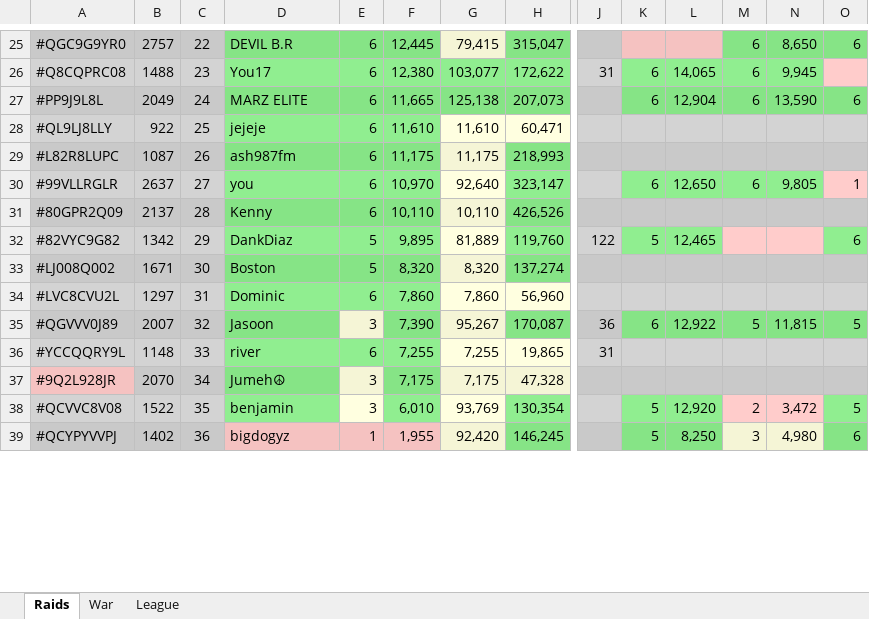
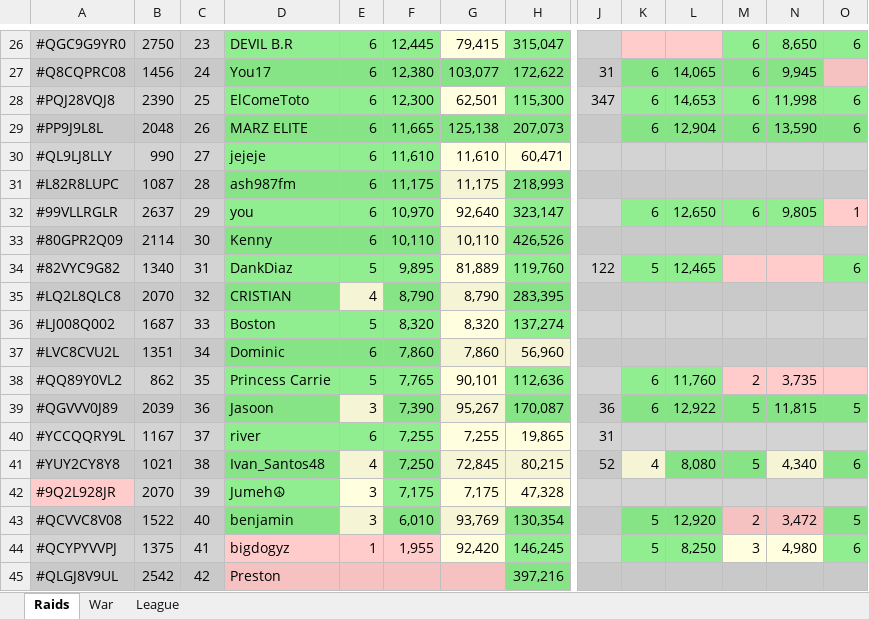
Before and after one commit to KYANI7E/Clans, an Excel workbook: Clash.xlsx, sheet Raids, drawn as a sheet; only a part is shown, gaps mark what is left out; values as stored, in another font and other column widths than the file's, no borders; addresses are those after the commit; rows hold the shown columns only; the diff covers the shown part only; the diff names each change by its address in the sheet, - before the commit and + after, or states it on an @@ line.

```diff
--- a/Clash.xlsx (sheet Raids)
+++ b/Clash.xlsx (sheet Raids)
-B26: 2757
+B26: 2750
-C26: 22
+C26: 23
-B27: 1488
+B27: 1456
-C27: 23
+C27: 24
+row 28: #PQJ28VQJ8 | 2390 | 25 | ElComeToto | 6 | 12,300 | 62,501 | 115,300 | 347 | 6 | 14,653 | 6 | 11,998 | 6
-B29: 2049
+B29: 2048
-C29: 24
+C29: 26
-B30: 922
+B30: 990
-C30: 25
+C30: 27
-C31: 26
+C31: 28
-C32: 27
+C32: 29
-B33: 2137
+B33: 2114
-C33: 28
+C33: 30
-B34: 1342
+B34: 1340
-C34: 29
+C34: 31
+row 35: #LQ2L8QLC8 | 2070 | 32 | CRISTIAN | 4 | 8,790 | 8,790 | 283,395
-B36: 1671
+B36: 1687
-C36: 30
+C36: 33
-B37: 1297
+B37: 1351
-C37: 31
+C37: 34
+row 38: #QQ89Y0VL2 | 862 | 35 | Princess Carrie | 5 | 7,765 | 90,101 | 112,636 |  | 6 | 11,760 | 2 | 3,735
-B39: 2007
+B39: 2039
-C39: 32
+C39: 36
-B40: 1148
+B40: 1167
-C40: 33
+C40: 37
+row 41: #YUY2CY8Y8 | 1021 | 38 | Ivan_Santos48 | 4 | 7,250 | 72,845 | 80,215 | 52 | 4 | 8,080 | 5 | 4,340 | 6
-C42: 34
+C42: 39
-C43: 35
+C43: 40
-B44: 1402
+B44: 1375
-C44: 36
+C44: 41
+row 45: #QLGJ8V9UL | 2542 | 42 | Preston |  |  |  | 397,216
```
Also changed, not shown: 1 added row, 6 removed rows, 39 edited cells and cell formats elsewhere in this sheet, sheet War.
